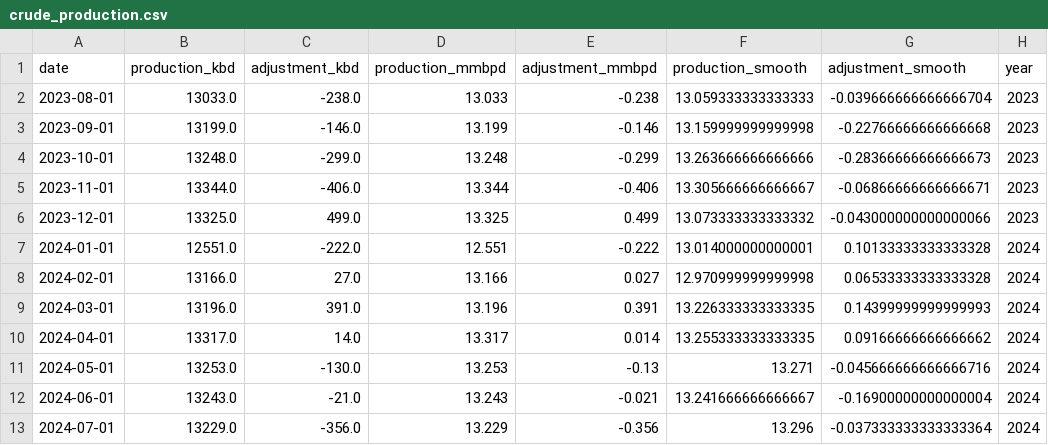
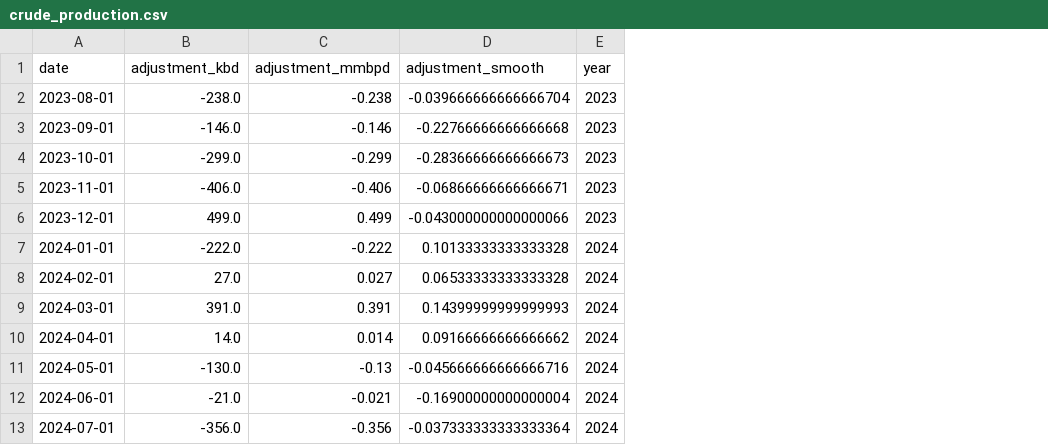
Before and after one commit to ela113arm-arch/macro-data-tracker, a CSV file: data/crude_production.csv, drawn as a sheet; only a part is shown; the diff names each change by its address in the sheet, - before the commit and + after, or states it on an @@ line.

```diff
--- a/data/crude_production.csv
+++ b/data/crude_production.csv
-column B (production_kbd), rows 2-13: 13033.0 | 13199.0 | 13248.0 | 13344.0 | 13325.0 | 12551.0 | 13166.0 | 13196.0 | 13317.0 | 13253.0 | 13243.0 | 13229.0
-column D (production_mmbpd), rows 2-13: 13.033 | 13.199 | 13.248 | 13.344 | 13.325 | 12.551 | 13.166 | 13.196 | 13.317 | 13.253 | 13.243 | 13.229
-column F (production_smooth), rows 2-13: 13.059333333333333 | 13.159999999999998 | 13.263666666666666 | 13.305666666666667 | 13.073333333333332 | 13.014000000000001 | 12.970999999999998 | 13.226333333333335 | 13.255333333333335 | 13.271 | 13.241666666666667 | 13.296
```
Also changed, not shown: data/crack_spreads.csv, data/credit_spreads.csv, 14 other files.
